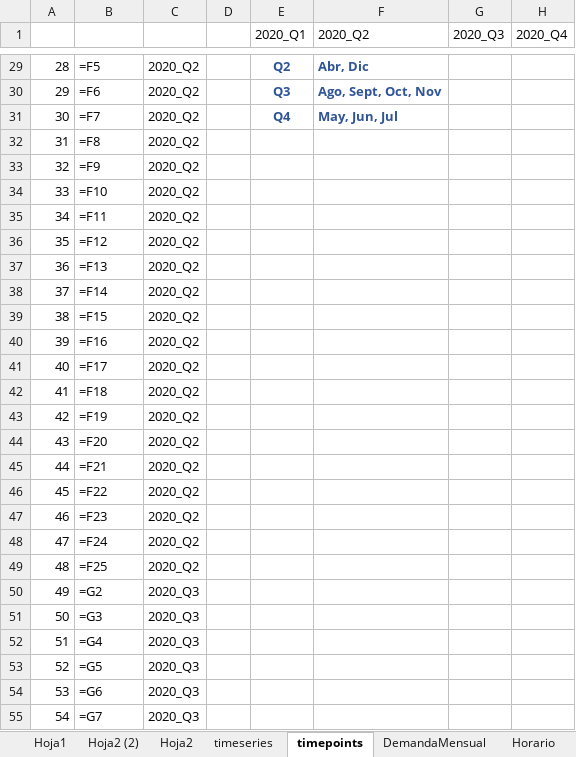
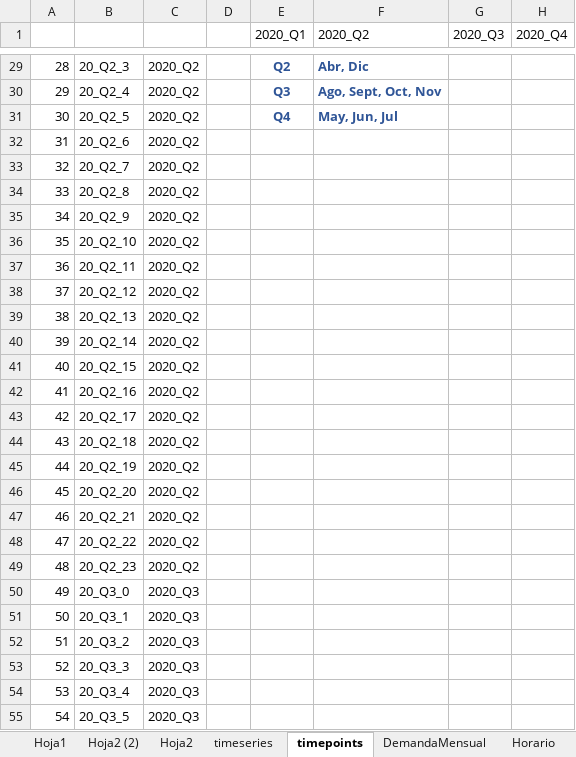
Before and after one commit to juannico007/switch_colombia, an Excel workbook: Demanda python/DemandaZonas.xlsx, sheet timepoints, drawn as a sheet; only a part is shown, gaps mark what is left out; values as stored, in another font and other column widths than the file's, no borders; formulas without a stored value are shown as written; the diff covers the shown part only; the diff names each change by its address in the sheet, - before the commit and + after, or states it on an @@ line.

Commit message:
Creacion del archivo timepoints.csv

```diff
--- a/Demanda python/DemandaZonas.xlsx (sheet timepoints)
+++ b/Demanda python/DemandaZonas.xlsx (sheet timepoints)
-B29: =F5
+B29: 20_Q2_3
-B30: =F6
+B30: 20_Q2_4
-B31: =F7
+B31: 20_Q2_5
-B32: =F8
+B32: 20_Q2_6
-B33: =F9
+B33: 20_Q2_7
-B34: =F10
+B34: 20_Q2_8
-B35: =F11
+B35: 20_Q2_9
-B36: =F12
+B36: 20_Q2_10
-B37: =F13
+B37: 20_Q2_11
-B38: =F14
+B38: 20_Q2_12
-B39: =F15
+B39: 20_Q2_13
-B40: =F16
+B40: 20_Q2_14
-B41: =F17
+B41: 20_Q2_15
-B42: =F18
+B42: 20_Q2_16
-B43: =F19
+B43: 20_Q2_17
-B44: =F20
+B44: 20_Q2_18
-B45: =F21
+B45: 20_Q2_19
-B46: =F22
+B46: 20_Q2_20
-B47: =F23
+B47: 20_Q2_21
-B48: =F24
+B48: 20_Q2_22
-B49: =F25
+B49: 20_Q2_23
-B50: =G2
+B50: 20_Q3_0
-B51: =G3
+B51: 20_Q3_1
-B52: =G4
+B52: 20_Q3_2
-B53: =G5
+B53: 20_Q3_3
-B54: =G6
+B54: 20_Q3_4
-B55: =G7
+B55: 20_Q3_5
```
Also changed, not shown: 549 edited cells elsewhere in this sheet, sheet Hoja2 (2), sheet Hoja1, 6 other files.
